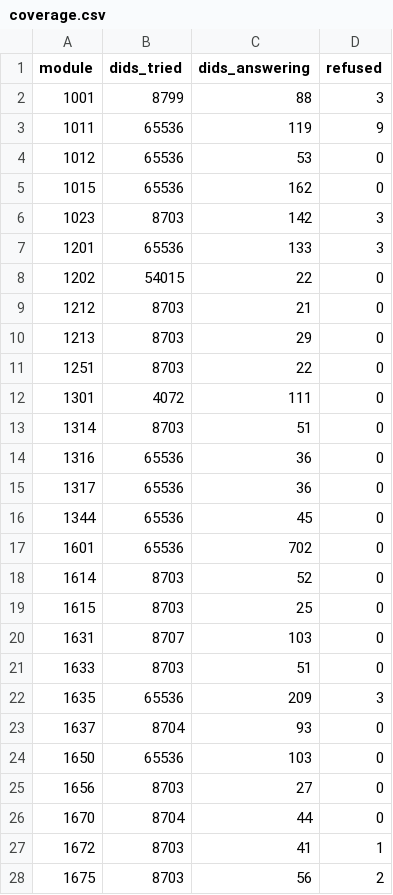
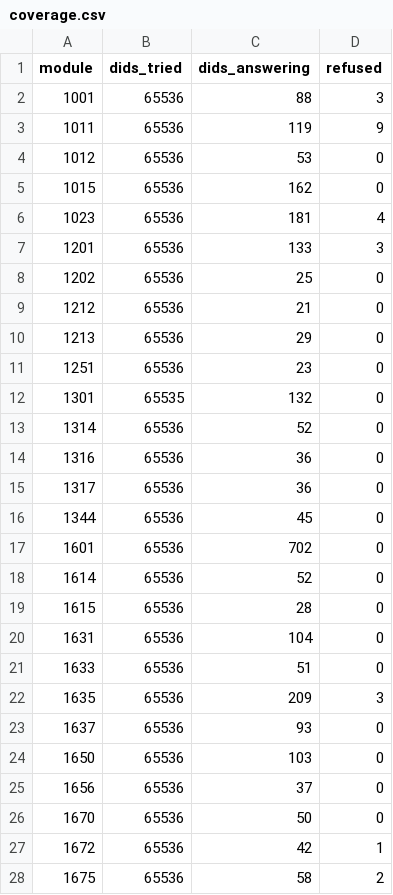
Before and after one commit to kylegordon/polestar4-doip, a CSV file: docs/coverage.csv, drawn as a sheet; only a part is shown; the diff covers the shown part only.

```diff
--- a/docs/coverage.csv
+++ b/docs/coverage.csv
@@ -1,3 +1,3 @@
 module,dids_tried,dids_answering,refused
-1001,8799,88,3
+1001,65536,88,3
 1011,65536,119,9
@@ -5,10 +5,10 @@ module,dids_tried,dids_answering,refused
 1015,65536,162,0
-1023,8703,142,3
+1023,65536,181,4
 1201,65536,133,3
-1202,54015,22,0
-1212,8703,21,0
-1213,8703,29,0
-1251,8703,22,0
-1301,4072,111,0
-1314,8703,51,0
+1202,65536,25,0
+1212,65536,21,0
+1213,65536,29,0
+1251,65536,23,0
+1301,65535,132,0
+1314,65536,52,0
 1316,65536,36,0
@@ -17,12 +17,12 @@ module,dids_tried,dids_answering,refused
 1601,65536,702,0
-1614,8703,52,0
-1615,8703,25,0
-1631,8707,103,0
-1633,8703,51,0
+1614,65536,52,0
+1615,65536,28,0
+1631,65536,104,0
+1633,65536,51,0
 1635,65536,209,3
-1637,8704,93,0
+1637,65536,93,0
 1650,65536,103,0
-1656,8703,27,0
-1670,8704,44,0
-1672,8703,41,1
-1675,8703,56,2
+1656,65536,37,0
+1670,65536,50,0
+1672,65536,42,1
+1675,65536,58,2
```
Also changed, not shown: 19 edited cells elsewhere in this file, docs/did-map.csv, 6 other files.
